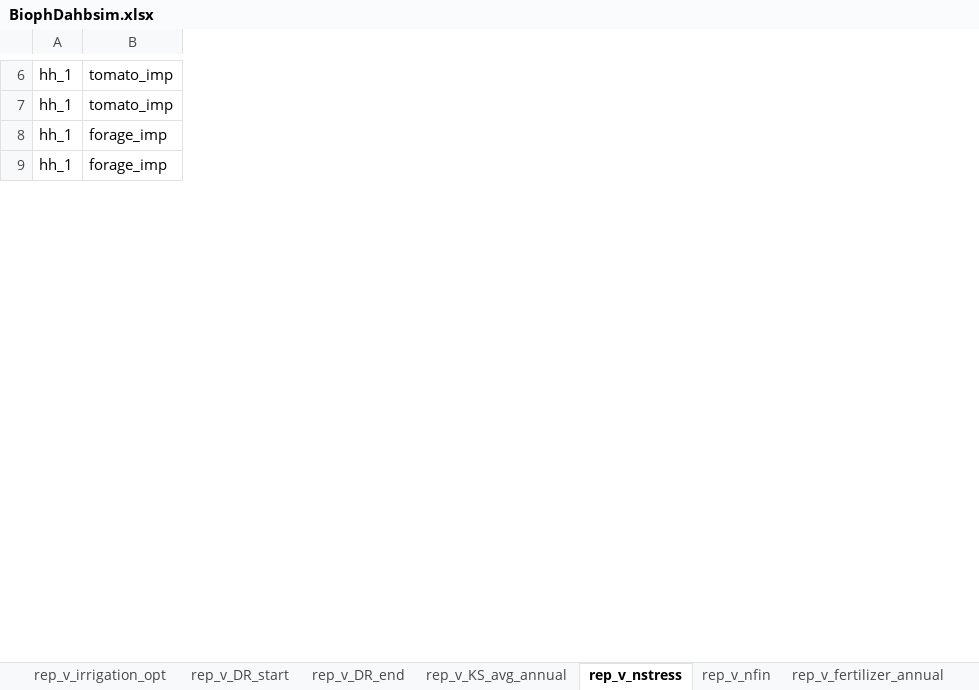
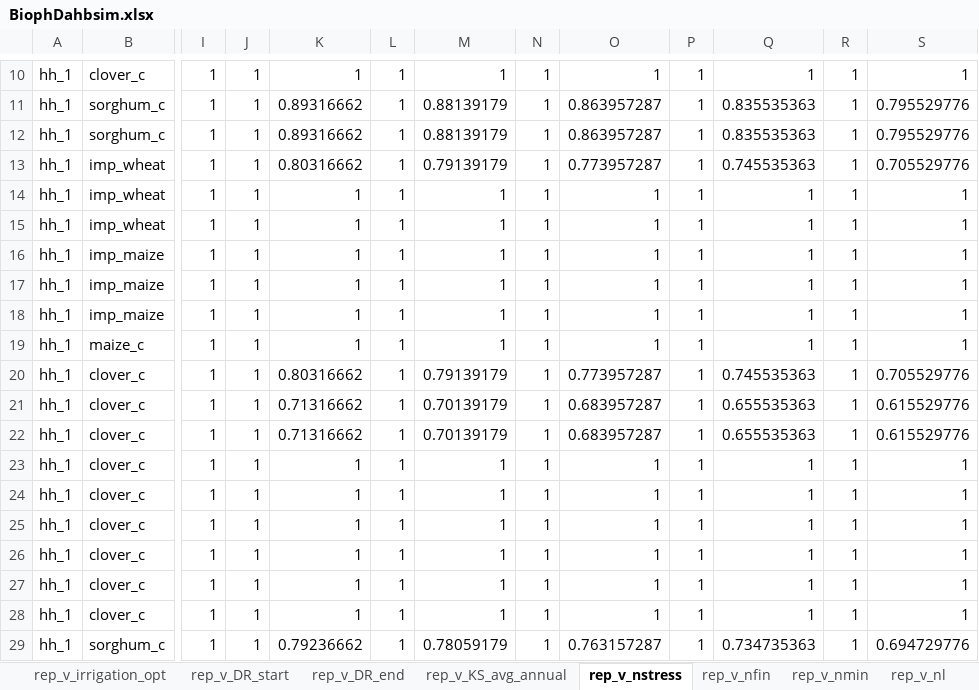
Before and after one commit to CuilleretM/DHABSIM_bioph, an Excel workbook: BiophDahbsim.xlsx, sheet rep_v_nstress, drawn as a sheet; only a part is shown, gaps mark what is left out; values as stored, in another font and other column widths than the file's, no borders; removed rows and columns are numbered as before the commit, all else as after; rows hold the shown columns only; the diff covers the shown part only; the diff names each change by its address in the sheet, - before the commit and + after, or states it on an @@ line.

```diff
--- a/BiophDahbsim.xlsx (sheet rep_v_nstress)
+++ b/BiophDahbsim.xlsx (sheet rep_v_nstress)
-sheet tab: rep_v_fertilizer_annual
-column B, rows 6-9: tomato_imp | tomato_imp | forage_imp | forage_imp
+column B, row 10: clover_c; row 13: imp_wheat; row 15: imp_wheat; row 25: clover_c
+column I, row 10: 1; row 13: 1; row 15: 1; row 25: 1
+column J, row 10: 1; row 13: 1; row 15: 1; row 25: 1
+column K, row 10: 1; row 13: 0.80316662; row 15: 1; row 25: 1
+column L, row 10: 1; row 13: 1; row 15: 1; row 25: 1
+column M, row 10: 1; row 13: 0.79139179; row 15: 1; row 25: 1
+column N, row 10: 1; row 13: 1; row 15: 1; row 25: 1
+column O, row 10: 1; row 13: 0.773957287; row 15: 1; row 25: 1
+column P, row 10: 1; row 13: 1; row 15: 1; row 25: 1
+column Q, row 10: 1; row 13: 0.745535363; row 15: 1; row 25: 1
+column R, row 10: 1; row 13: 1; row 15: 1; row 25: 1
+column S, row 10: 1; row 13: 0.705529776; row 15: 1; row 25: 1
+row 11: hh_1 | sorghum_c | 1 | 1 | 0.89316662 | 1 | 0.88139179 | 1 | 0.863957287 | 1 | 0.835535363 | 1 | 0.795529776
+row 12: hh_1 | sorghum_c | 1 | 1 | 0.89316662 | 1 | 0.88139179 | 1 | 0.863957287 | 1 | 0.835535363 | 1 | 0.795529776
+row 14: hh_1 | imp_wheat | 1 | 1 | 1 | 1 | 1 | 1 | 1 | 1 | 1 | 1 | 1
+row 16: hh_1 | imp_maize | 1 | 1 | 1 | 1 | 1 | 1 | 1 | 1 | 1 | 1 | 1
+row 17: hh_1 | imp_maize | 1 | 1 | 1 | 1 | 1 | 1 | 1 | 1 | 1 | 1 | 1
+row 18: hh_1 | imp_maize | 1 | 1 | 1 | 1 | 1 | 1 | 1 | 1 | 1 | 1 | 1
+row 19: hh_1 | maize_c | 1 | 1 | 1 | 1 | 1 | 1 | 1 | 1 | 1 | 1 | 1
+row 20: hh_1 | clover_c | 1 | 1 | 0.80316662 | 1 | 0.79139179 | 1 | 0.773957287 | 1 | 0.745535363 | 1 | 0.705529776
+row 21: hh_1 | clover_c | 1 | 1 | 0.71316662 | 1 | 0.70139179 | 1 | 0.683957287 | 1 | 0.655535363 | 1 | 0.615529776
+row 22: hh_1 | clover_c | 1 | 1 | 0.71316662 | 1 | 0.70139179 | 1 | 0.683957287 | 1 | 0.655535363 | 1 | 0.615529776
+row 23: hh_1 | clover_c | 1 | 1 | 1 | 1 | 1 | 1 | 1 | 1 | 1 | 1 | 1
+row 24: hh_1 | clover_c | 1 | 1 | 1 | 1 | 1 | 1 | 1 | 1 | 1 | 1 | 1
+row 26: hh_1 | clover_c | 1 | 1 | 1 | 1 | 1 | 1 | 1 | 1 | 1 | 1 | 1
+row 27: hh_1 | clover_c | 1 | 1 | 1 | 1 | 1 | 1 | 1 | 1 | 1 | 1 | 1
+row 28: hh_1 | clover_c | 1 | 1 | 1 | 1 | 1 | 1 | 1 | 1 | 1 | 1 | 1
+row 29: hh_1 | sorghum_c | 1 | 1 | 0.79236662 | 1 | 0.78059179 | 1 | 0.763157287 | 1 | 0.734735363 | 1 | 0.694729776
```
Also changed, not shown: 23 added rows, 6 removed rows and 68 edited cells elsewhere in this sheet, sheet rep_v_DR_start, sheet rep_v_DR_end, sheet rep_v_KS_avg_annual, sheet rep_v_irrigation_opt, sheet rep_v_nmin, sheet rep_v_nres, 2 more sheets, Dahbsim_Output_DIV.xlsx, Dahbsim_Output_GHG.xlsx, 21 other files.
